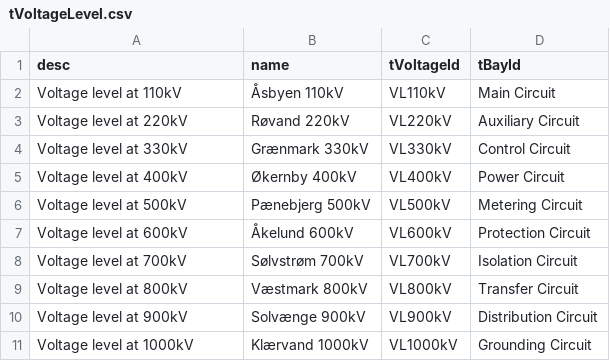
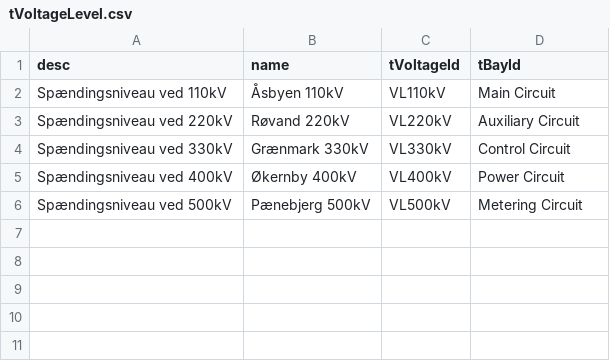
Before and after one commit to Frederikh1/cim_ontology, a CSV file: IEC_Data/tVoltageLevel.csv, drawn as a sheet.

Commit message:
Update tVoltageLevel.csv

```diff
--- a/IEC_Data/tVoltageLevel.csv
+++ b/IEC_Data/tVoltageLevel.csv
@@ -1,11 +1,6 @@
 desc,name,tVoltageId,tBayId
-"Voltage level at 110kV","Åsbyen 110kV","VL110kV","Main Circuit"
-"Voltage level at 220kV","Røvand 220kV","VL220kV","Auxiliary Circuit"
-"Voltage level at 330kV","Grænmark 330kV","VL330kV","Control Circuit"
-"Voltage level at 400kV","Økernby 400kV","VL400kV","Power Circuit"
-"Voltage level at 500kV","Pænebjerg 500kV","VL500kV","Metering Circuit"
-"Voltage level at 600kV","Åkelund 600kV","VL600kV","Protection Circuit"
-"Voltage level at 700kV","Sølvstrøm 700kV","VL700kV","Isolation Circuit"
-"Voltage level at 800kV","Væstmark 800kV","VL800kV","Transfer Circuit"
-"Voltage level at 900kV","Solvænge 900kV","VL900kV","Distribution Circuit"
-"Voltage level at 1000kV","Klærvand 1000kV","VL1000kV","Grounding Circuit"
+"Spændingsniveau ved 110kV","Åsbyen 110kV","VL110kV","Main Circuit"
+"Spændingsniveau ved 220kV","Røvand 220kV","VL220kV","Auxiliary Circuit"
+"Spændingsniveau ved 330kV","Grænmark 330kV","VL330kV","Control Circuit"
+"Spændingsniveau ved 400kV","Økernby 400kV","VL400kV","Power Circuit"
+"Spændingsniveau ved 500kV","Pænebjerg 500kV","VL500kV","Metering Circuit"
```
